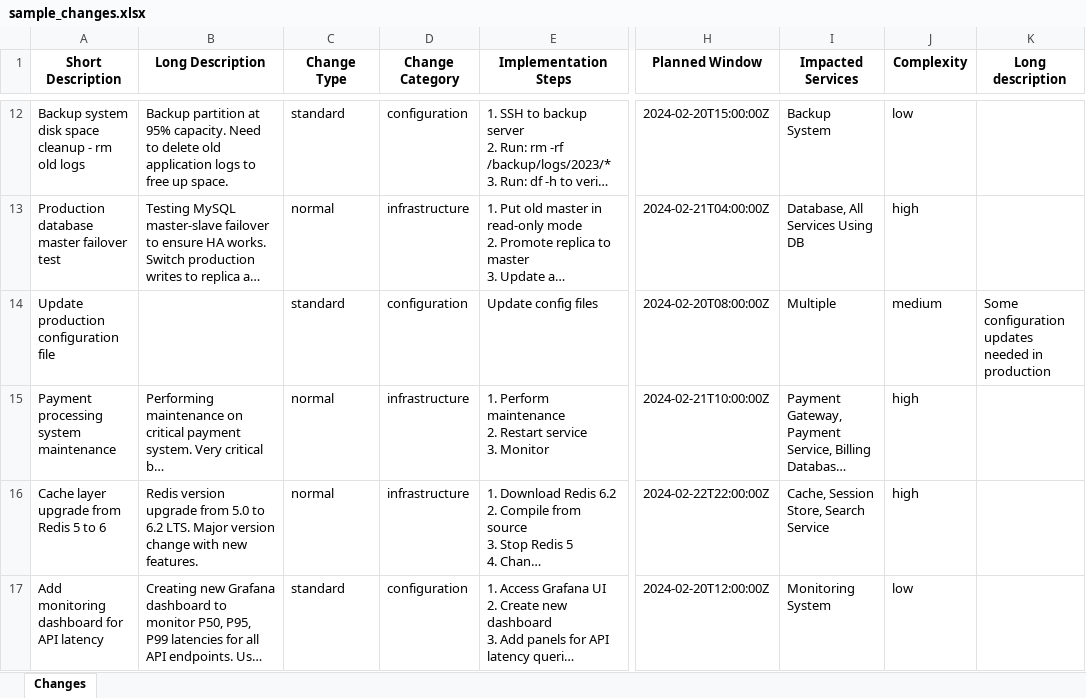
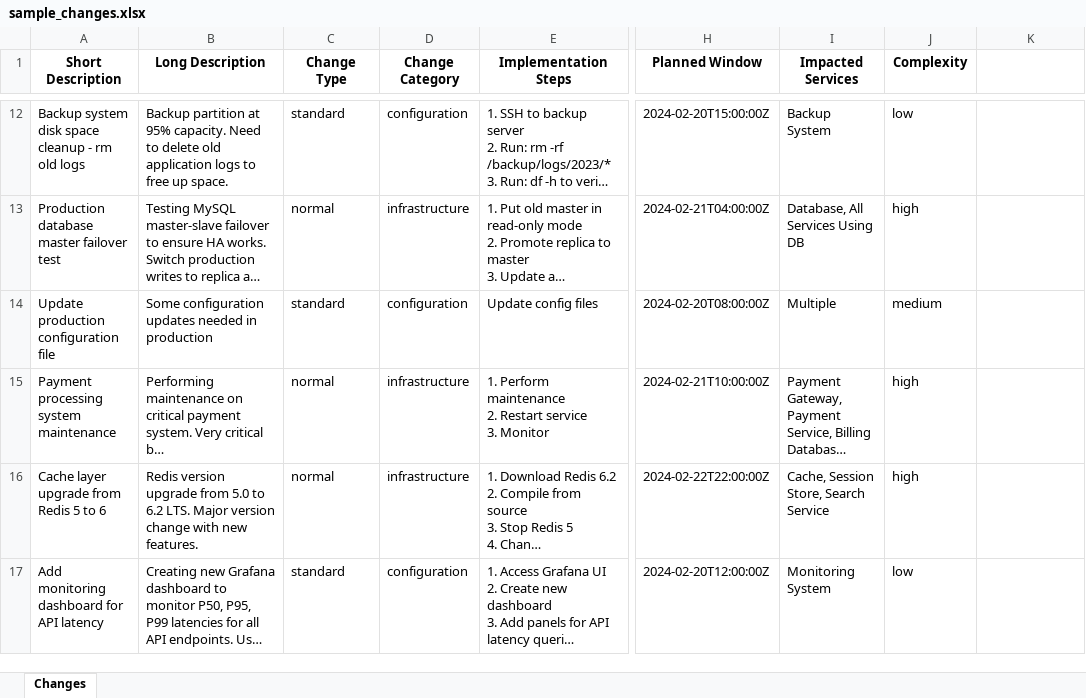
Before and after one commit to govind-90/SmartOps, an Excel workbook: sample_data/sample_data/sample_changes.xlsx, sheet Changes, drawn as a sheet; only a part is shown, gaps mark what is left out; long unchanged cells end in …; values as stored, in another font and other column widths than the file's, no borders; the diff names each change by its address in the sheet, - before the commit and + after, or states it on an @@ line.

```diff
--- a/sample_data/sample_data/sample_changes.xlsx (sheet Changes)
+++ b/sample_data/sample_data/sample_changes.xlsx (sheet Changes)
-K1: Long description
+K1: (empty)
-B14 (Long Description): (empty)
+B14 (Long Description): Some configuration updates needed in production
-K14: Some configuration updates needed in production
+K14: (empty)
```
Also changed, not shown: 7 other files.
